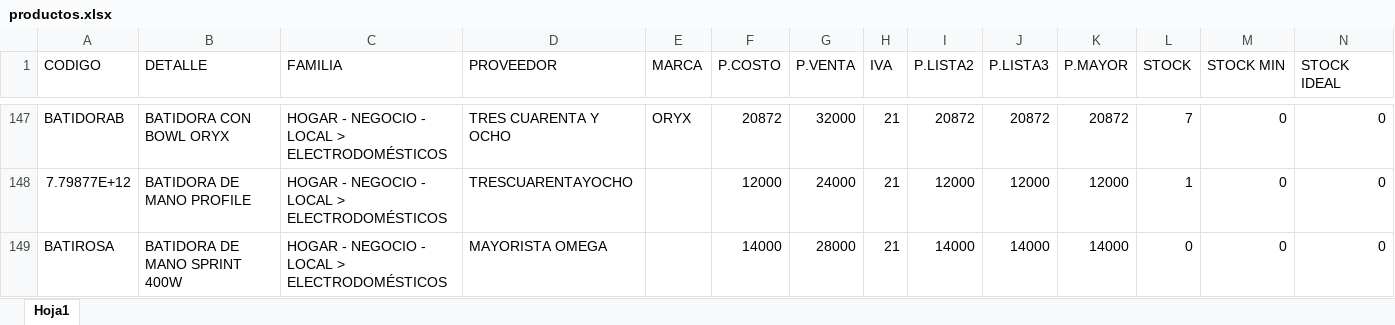
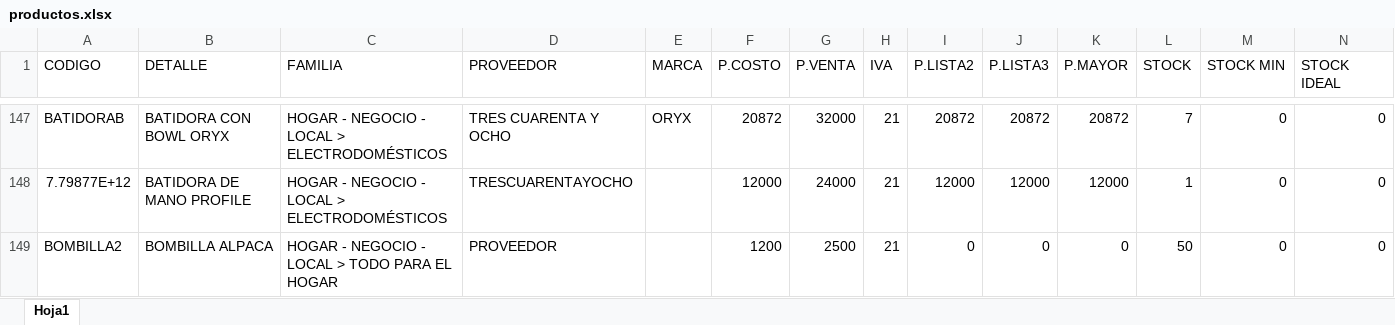
Before and after one commit to matias95ap/novacenter, an Excel workbook: tienda/productos.xlsx, sheet Hoja1, drawn as a sheet; only a part is shown, gaps mark what is left out; the shorter side is filled out with more unchanged rows; values as stored, in another font and other column widths than the file's, no borders; the diff covers the shown part only; the diff names each change by its address in the sheet, - before the commit and + after, or states it on an @@ line.

Commit message:
Actualizar productos.xlsx e imagenes

```diff
--- a/tienda/productos.xlsx (sheet Hoja1)
+++ b/tienda/productos.xlsx (sheet Hoja1)
-row 149: BATIROSA | BATIDORA DE MANO SPRINT 400W | HOGAR - NEGOCIO - LOCAL > ELECTRODOMÉSTICOS | MAYORISTA OMEGA |  | 14000 | 28000 | 21 | 14000 | 14000 | 14000 | 0 | 0 | 0
```
Also changed, not shown: 7 removed rows elsewhere in this sheet.
